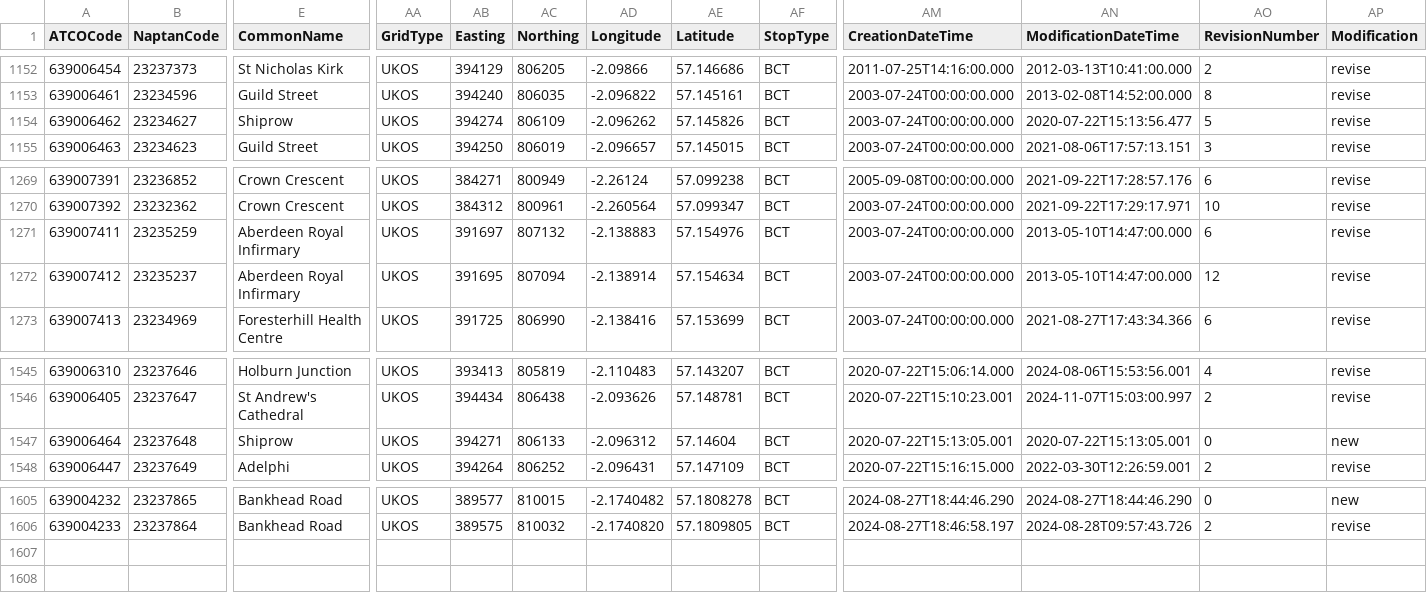
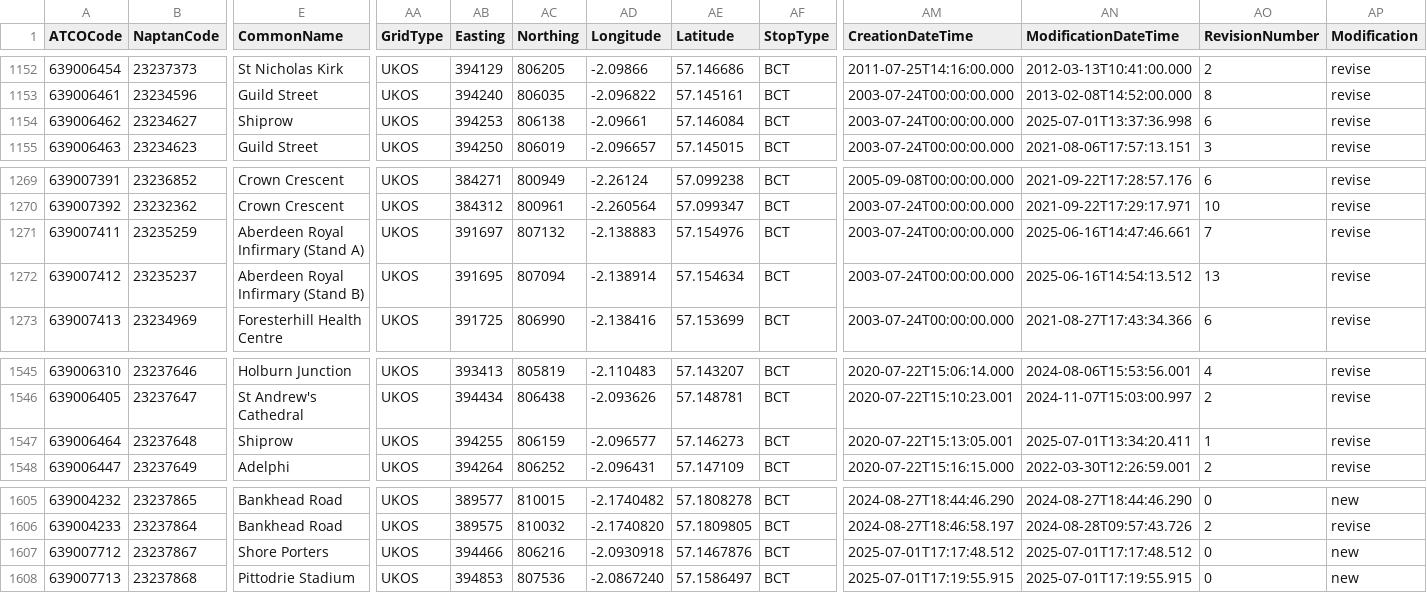
Before and after one commit to bustimes/scrapings, a CSV file: naptan/111 639 Aberdeen.csv, drawn as a sheet; only a part is shown, gaps mark what is left out; rows hold the shown columns only; the diff names each change by its address in the sheet, - before the commit and + after, or states it on an @@ line.

```diff
--- a/naptan/111 639 Aberdeen.csv
+++ b/naptan/111 639 Aberdeen.csv
-AB1154 (Easting): 394274
+AB1154 (Easting): 394253
-AC1154 (Northing): 806109
+AC1154 (Northing): 806138
-AD1154 (Longitude): -2.096262
+AD1154 (Longitude): -2.09661
-AE1154 (Latitude): 57.145826
+AE1154 (Latitude): 57.146084
-AN1154 (ModificationDateTime): 2020-07-22T15:13:56.477
+AN1154 (ModificationDateTime): 2025-07-01T13:37:36.998
-AO1154 (RevisionNumber): 5
+AO1154 (RevisionNumber): 6
-E1271 (CommonName): Aberdeen Royal Infirmary
+E1271 (CommonName): Aberdeen Royal Infirmary (Stand A)
-AN1271 (ModificationDateTime): 2013-05-10T14:47:00.000
+AN1271 (ModificationDateTime): 2025-06-16T14:47:46.661
-AO1271 (RevisionNumber): 6
+AO1271 (RevisionNumber): 7
-E1272 (CommonName): Aberdeen Royal Infirmary
+E1272 (CommonName): Aberdeen Royal Infirmary (Stand B)
-AN1272 (ModificationDateTime): 2013-05-10T14:47:00.000
+AN1272 (ModificationDateTime): 2025-06-16T14:54:13.512
-AO1272 (RevisionNumber): 12
+AO1272 (RevisionNumber): 13
-AB1547 (Easting): 394271
+AB1547 (Easting): 394255
-AC1547 (Northing): 806133
+AC1547 (Northing): 806159
-AD1547 (Longitude): -2.096312
+AD1547 (Longitude): -2.096577
-AE1547 (Latitude): 57.14604
+AE1547 (Latitude): 57.146273
-AN1547 (ModificationDateTime): 2020-07-22T15:13:05.001
+AN1547 (ModificationDateTime): 2025-07-01T13:34:20.411
-AO1547 (RevisionNumber): 0
+AO1547 (RevisionNumber): 1
-AP1547 (Modification): new
+AP1547 (Modification): revise
+row 1607: 639007712 | 23237867 | Shore Porters | UKOS | 394466 | 806216 | -2.0930918 | 57.1467876 | BCT | 2025-07-01T17:17:48.512 | 2025-07-01T17:17:48.512 | 0 | new
+row 1608: 639007713 | 23237868 | Pittodrie Stadium | UKOS | 394853 | 807536 | -2.0867240 | 57.1586497 | BCT | 2025-07-01T17:19:55.915 | 2025-07-01T17:19:55.915 | 0 | new
```
Also changed, not shown: naptan/070 040 Buckinghamshire.csv, naptan/088 260 Leicestershire.csv.
